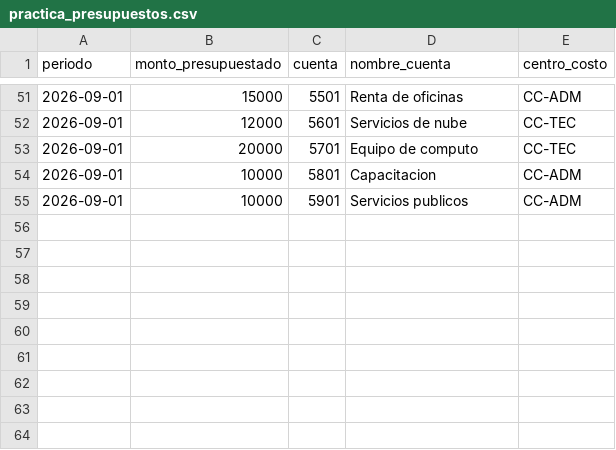
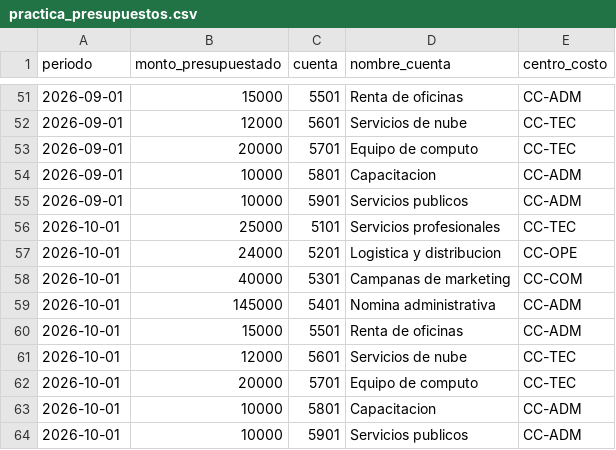
Before and after one commit to Cybxs82/G19X-ITH-JLDP-966-ACADEMIC, a CSV file: datos/practica_presupuestos.csv, drawn as a sheet; only a part is shown, gaps mark what is left out.

```diff
--- a/datos/practica_presupuestos.csv
+++ b/datos/practica_presupuestos.csv
@@ -55 +55,10 @@ periodo,monto_presupuestado,cuenta,nombre_cuenta,centro_costo
 2026-09-01,10000,5901,Servicios publicos,CC-ADM
+2026-10-01,25000,5101,Servicios profesionales,CC-TEC
+2026-10-01,24000,5201,Logistica y distribucion,CC-OPE
+2026-10-01,40000,5301,Campanas de marketing,CC-COM
+2026-10-01,145000,5401,Nomina administrativa,CC-ADM
+2026-10-01,15000,5501,Renta de oficinas,CC-ADM
+2026-10-01,12000,5601,Servicios de nube,CC-TEC
+2026-10-01,20000,5701,Equipo de computo,CC-TEC
+2026-10-01,10000,5801,Capacitacion,CC-ADM
+2026-10-01,10000,5901,Servicios publicos,CC-ADM
```
Also changed, not shown: 13 other files.
